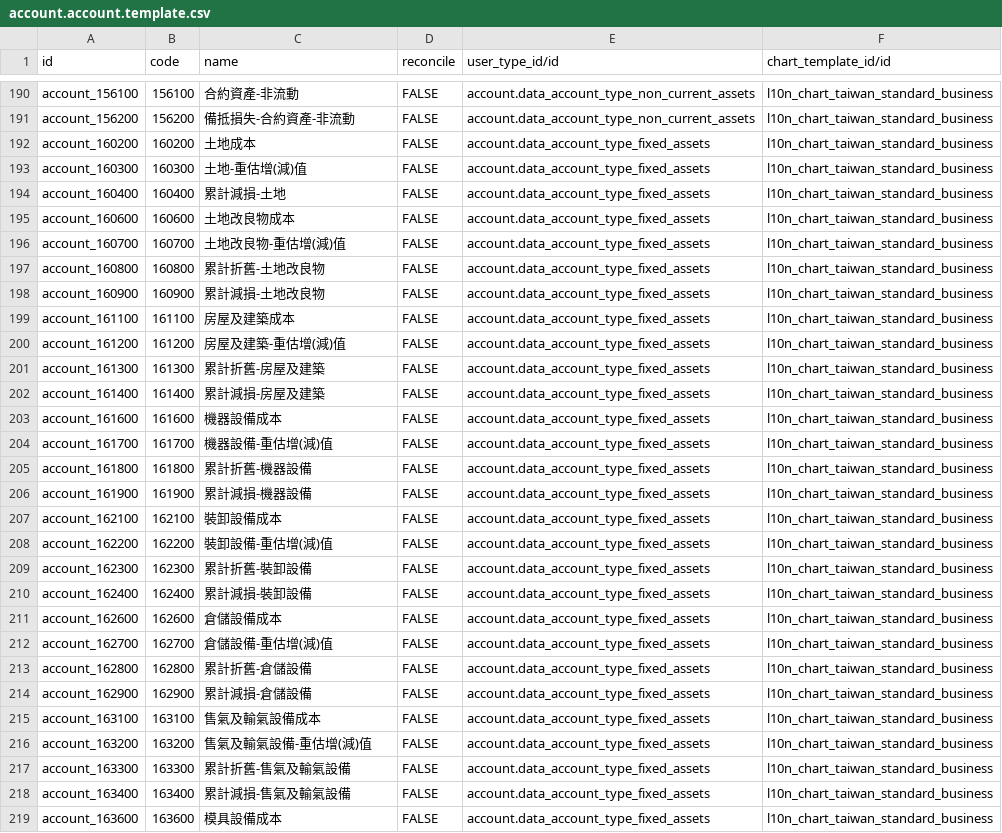
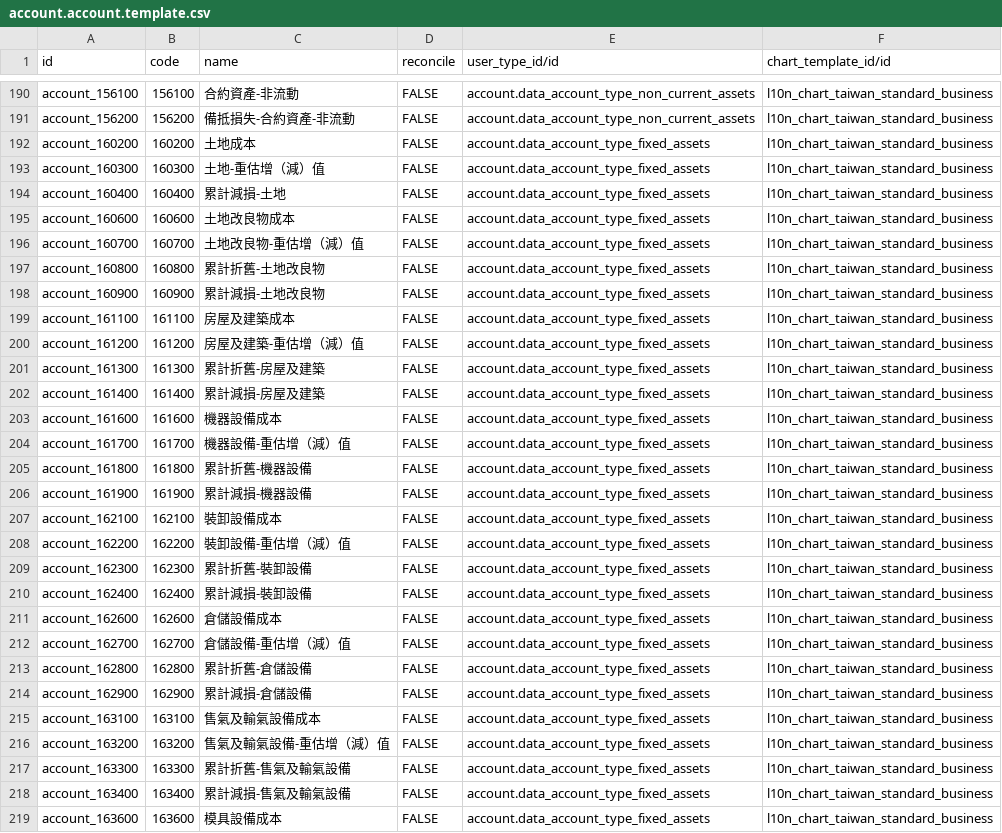
Before and after one commit to SmithLin0618/l10n_tw_standard_ifrss, a CSV file: l10n_tw_standard_ifrss/data/account.account.template.csv, drawn as a sheet; only a part is shown, gaps mark what is left out; the diff covers the shown part only.

```diff
--- a/l10n_tw_standard_ifrss/data/account.account.template.csv
+++ b/l10n_tw_standard_ifrss/data/account.account.template.csv
@@ -192,6 +192,6 @@ account_156200,156200,備抵損失-合約資產-非流動,FALSE,account.data_acc
 account_160200,160200,土地成本,FALSE,account.data_account_type_fixed_assets,l10n_chart_taiwan_standard_business
-account_160300,160300,土地-重估增(減)值,FALSE,account.data_account_type_fixed_assets,l10n_chart_taiwan_standard_business
+account_160300,160300,土地-重估增（減）值,FALSE,account.data_account_type_fixed_assets,l10n_chart_taiwan_standard_business
 account_160400,160400,累計減損-土地,FALSE,account.data_account_type_fixed_assets,l10n_chart_taiwan_standard_business
 account_160600,160600,土地改良物成本,FALSE,account.data_account_type_fixed_assets,l10n_chart_taiwan_standard_business
-account_160700,160700,土地改良物-重估增(減)值,FALSE,account.data_account_type_fixed_assets,l10n_chart_taiwan_standard_business
+account_160700,160700,土地改良物-重估增（減）值,FALSE,account.data_account_type_fixed_assets,l10n_chart_taiwan_standard_business
 account_160800,160800,累計折舊-土地改良物,FALSE,account.data_account_type_fixed_assets,l10n_chart_taiwan_standard_business
@@ -199,3 +199,3 @@ account_160900,160900,累計減損-土地改良物,FALSE,account.data_account_ty
 account_161100,161100,房屋及建築成本,FALSE,account.data_account_type_fixed_assets,l10n_chart_taiwan_standard_business
-account_161200,161200,房屋及建築-重估增(減)值,FALSE,account.data_account_type_fixed_assets,l10n_chart_taiwan_standard_business
+account_161200,161200,房屋及建築-重估增（減）值,FALSE,account.data_account_type_fixed_assets,l10n_chart_taiwan_standard_business
 account_161300,161300,累計折舊-房屋及建築,FALSE,account.data_account_type_fixed_assets,l10n_chart_taiwan_standard_business
@@ -203,3 +203,3 @@ account_161400,161400,累計減損-房屋及建築,FALSE,account.data_account_ty
 account_161600,161600,機器設備成本,FALSE,account.data_account_type_fixed_assets,l10n_chart_taiwan_standard_business
-account_161700,161700,機器設備-重估增(減)值,FALSE,account.data_account_type_fixed_assets,l10n_chart_taiwan_standard_business
+account_161700,161700,機器設備-重估增（減）值,FALSE,account.data_account_type_fixed_assets,l10n_chart_taiwan_standard_business
 account_161800,161800,累計折舊-機器設備,FALSE,account.data_account_type_fixed_assets,l10n_chart_taiwan_standard_business
@@ -207,3 +207,3 @@ account_161900,161900,累計減損-機器設備,FALSE,account.data_account_type_
 account_162100,162100,裝卸設備成本,FALSE,account.data_account_type_fixed_assets,l10n_chart_taiwan_standard_business
-account_162200,162200,裝卸設備-重估增(減)值,FALSE,account.data_account_type_fixed_assets,l10n_chart_taiwan_standard_business
+account_162200,162200,裝卸設備-重估增（減）值,FALSE,account.data_account_type_fixed_assets,l10n_chart_taiwan_standard_business
 account_162300,162300,累計折舊-裝卸設備,FALSE,account.data_account_type_fixed_assets,l10n_chart_taiwan_standard_business
@@ -211,3 +211,3 @@ account_162400,162400,累計減損-裝卸設備,FALSE,account.data_account_type_
 account_162600,162600,倉儲設備成本,FALSE,account.data_account_type_fixed_assets,l10n_chart_taiwan_standard_business
-account_162700,162700,倉儲設備-重估增(減)值,FALSE,account.data_account_type_fixed_assets,l10n_chart_taiwan_standard_business
+account_162700,162700,倉儲設備-重估增（減）值,FALSE,account.data_account_type_fixed_assets,l10n_chart_taiwan_standard_business
 account_162800,162800,累計折舊-倉儲設備,FALSE,account.data_account_type_fixed_assets,l10n_chart_taiwan_standard_business
@@ -215,3 +215,3 @@ account_162900,162900,累計減損-倉儲設備,FALSE,account.data_account_type_
 account_163100,163100,售氣及輸氣設備成本,FALSE,account.data_account_type_fixed_assets,l10n_chart_taiwan_standard_business
-account_163200,163200,售氣及輸氣設備-重估增(減)值,FALSE,account.data_account_type_fixed_assets,l10n_chart_taiwan_standard_business
+account_163200,163200,售氣及輸氣設備-重估增（減）值,FALSE,account.data_account_type_fixed_assets,l10n_chart_taiwan_standard_business
 account_163300,163300,累計折舊-售氣及輸氣設備,FALSE,account.data_account_type_fixed_assets,l10n_chart_taiwan_standard_business
```
Also changed, not shown: 120 edited cells elsewhere in this file, 1 other file.
